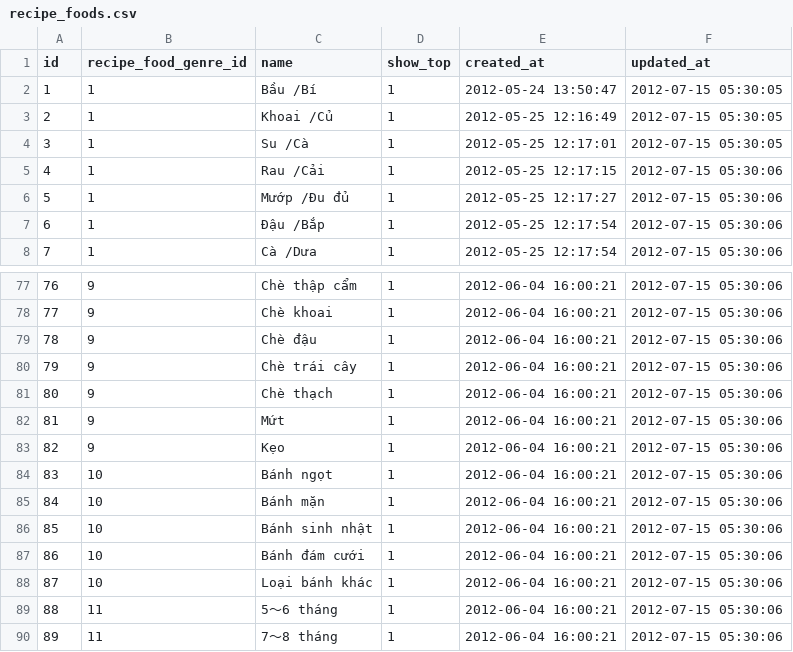
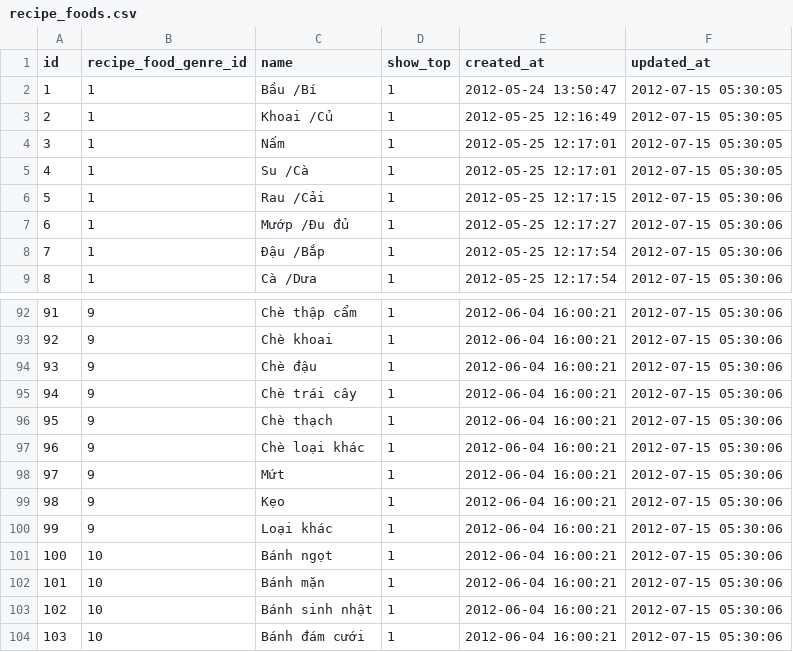
Before and after one commit to baban/ras_vn, a CSV file: db/seeds/recipe_foods.csv, drawn as a sheet; only a part is shown, gaps mark what is left out; the shorter side is filled out with more unchanged rows; addresses are those after the commit; the diff covers the shown part only; the diff names each change by its address in the sheet, - before the commit and + after, or states it on an @@ line.

```diff
--- a/db/seeds/recipe_foods.csv
+++ b/db/seeds/recipe_foods.csv
+row 4: 3 | 1 | Nấm | 1 | 2012-05-25 12:17:01 | 2012-07-15 05:30:05
@@ column A (id) renumbered between rows 5 and 111 @@
+row 97: 96 | 9 | Chè loại khác | 1 | 2012-06-04 16:00:21 | 2012-07-15 05:30:06
+row 100: 99 | 9 | Loại khác | 1 | 2012-06-04 16:00:21 | 2012-07-15 05:30:06
```
Also changed, not shown: 16 added rows and 5 edited cells elsewhere in this file, 1 other file.
